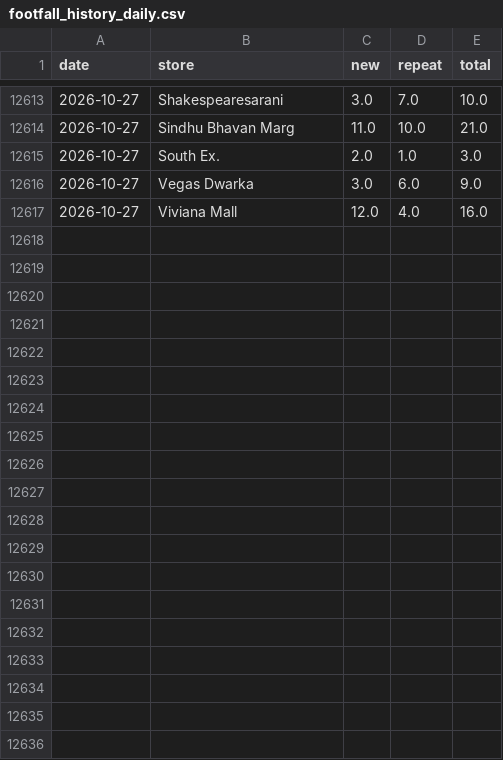
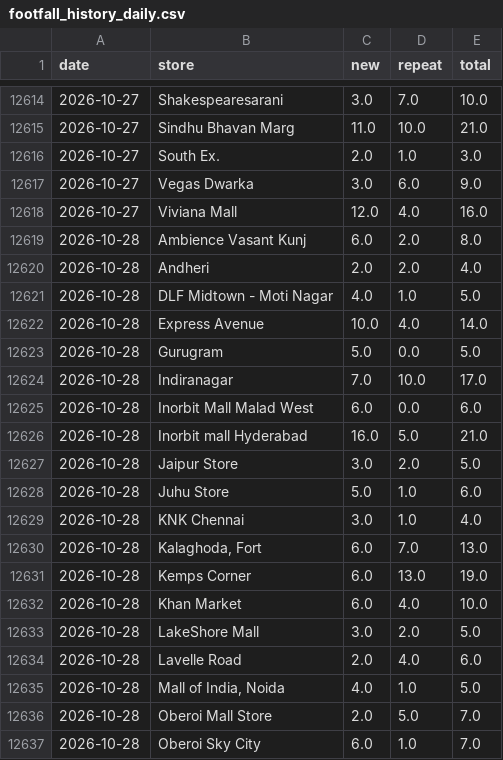
Before and after one commit to vaikanha123/BSC_Dashboard, a CSV file: data/footfall_history_daily.csv, drawn as a sheet; only a part is shown, gaps mark what is left out; the diff covers the shown part only; the diff names each change by its address in the sheet, - before the commit and + after, or states it on an @@ line.

```diff
--- a/data/footfall_history_daily.csv
+++ b/data/footfall_history_daily.csv
+row 12619: 2026-10-28 | Ambience Vasant Kunj | 6.0 | 2.0 | 8.0
+row 12620: 2026-10-28 | Andheri | 2.0 | 2.0 | 4.0
+row 12621: 2026-10-28 | DLF Midtown - Moti Nagar | 4.0 | 1.0 | 5.0
+row 12622: 2026-10-28 | Express Avenue | 10.0 | 4.0 | 14.0
+row 12623: 2026-10-28 | Gurugram | 5.0 | 0.0 | 5.0
+row 12624: 2026-10-28 | Indiranagar | 7.0 | 10.0 | 17.0
+row 12625: 2026-10-28 | Inorbit Mall Malad West | 6.0 | 0.0 | 6.0
+row 12626: 2026-10-28 | Inorbit mall Hyderabad | 16.0 | 5.0 | 21.0
+row 12627: 2026-10-28 | Jaipur Store | 3.0 | 2.0 | 5.0
+row 12628: 2026-10-28 | Juhu Store | 5.0 | 1.0 | 6.0
+row 12629: 2026-10-28 | KNK Chennai | 3.0 | 1.0 | 4.0
+row 12630: 2026-10-28 | Kalaghoda, Fort | 6.0 | 7.0 | 13.0
+row 12631: 2026-10-28 | Kemps Corner | 6.0 | 13.0 | 19.0
+row 12632: 2026-10-28 | Khan Market | 6.0 | 4.0 | 10.0
+row 12633: 2026-10-28 | LakeShore Mall | 3.0 | 2.0 | 5.0
+row 12634: 2026-10-28 | Lavelle Road | 2.0 | 4.0 | 6.0
+row 12635: 2026-10-28 | Mall of India, Noida | 4.0 | 1.0 | 5.0
+row 12636: 2026-10-28 | Oberoi Mall Store | 2.0 | 5.0 | 7.0
+row 12637: 2026-10-28 | Oberoi Sky City | 6.0 | 1.0 | 7.0
```
Also changed, not shown: 20 added rows and 3 edited cells elsewhere in this file, 8 other files.
